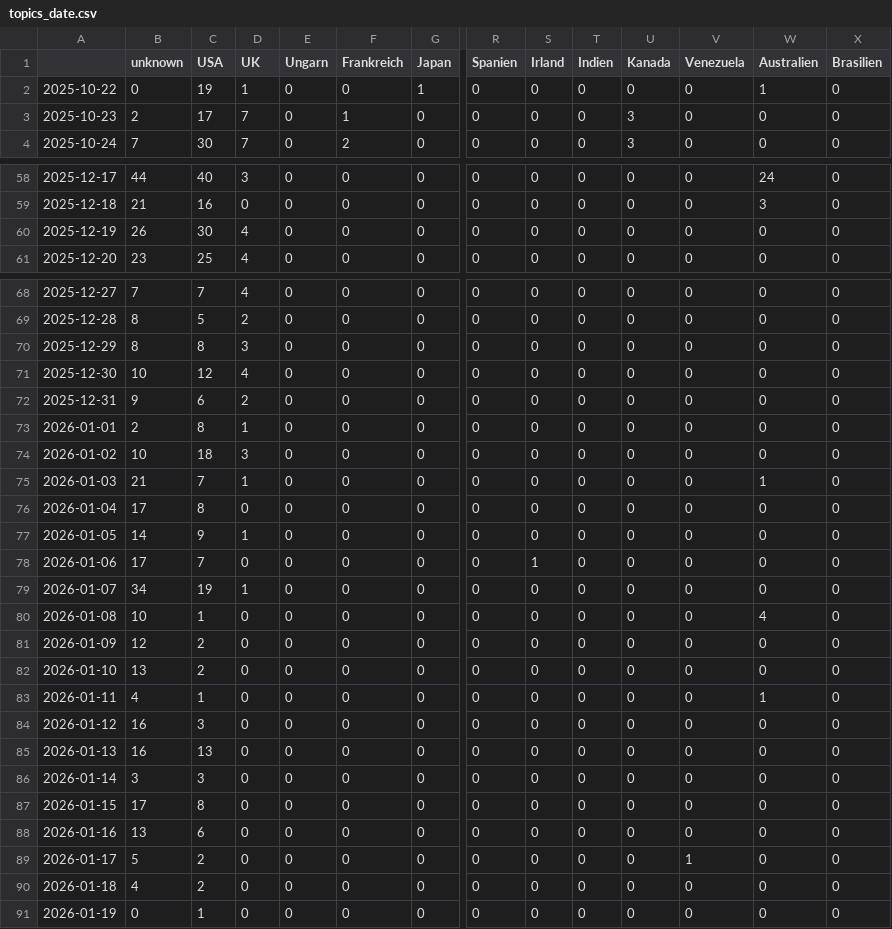
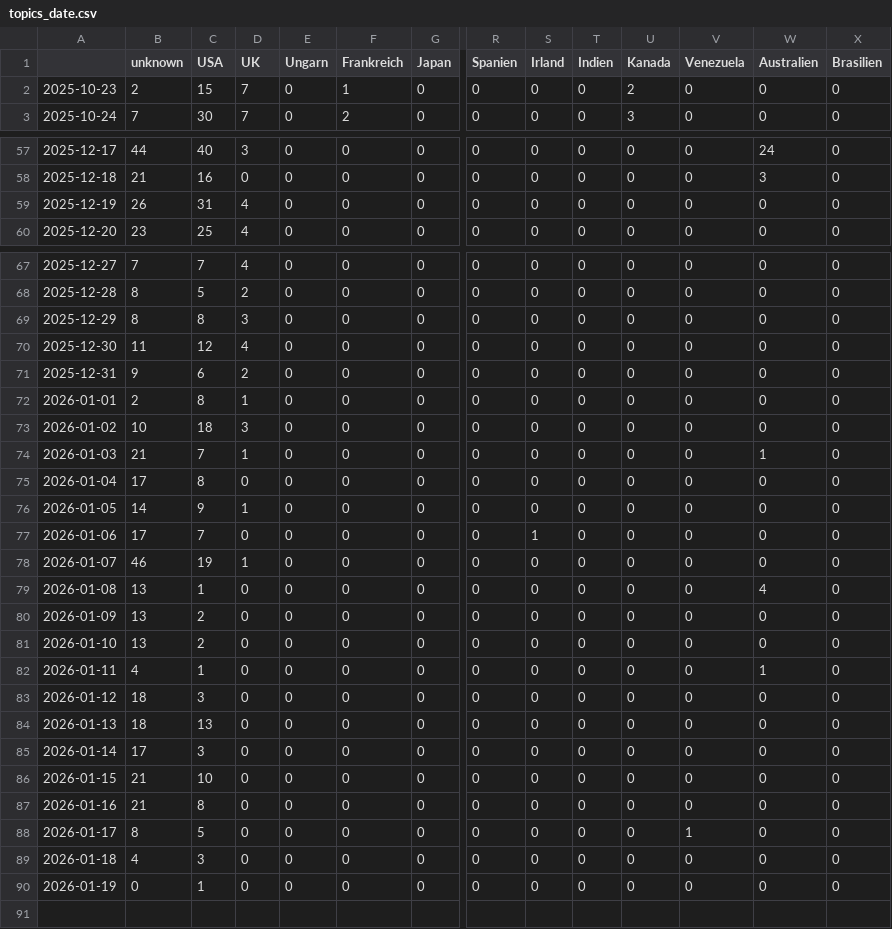
Before and after one commit to JoPhi24-news/peopleWhisperer, a CSV file: csv/topics_date.csv, drawn as a sheet; only a part is shown, gaps mark what is left out; removed rows and columns are numbered as before the commit, all else as after; rows hold the shown columns only; the diff names each change by its address in the sheet, - before the commit and + after, or states it on an @@ line.

```diff
--- a/csv/topics_date.csv
+++ b/csv/topics_date.csv
-row 2: 2025-10-22 | 0 | 19 | 1 | 0 | 0 | 1 | 0 | 0 | 0 | 0 | 0 | 1 | 0
-C2 (USA): 17
+C2 (USA): 15
-U2 (Kanada): 3
+U2 (Kanada): 2
-C59 (USA): 30
+C59 (USA): 31
-B70 (unknown): 10
+B70 (unknown): 11
-B78 (unknown): 34
+B78 (unknown): 46
-B79 (unknown): 10
+B79 (unknown): 13
-B80 (unknown): 12
+B80 (unknown): 13
-B83:B84 (unknown): 16
+B83:B84 (unknown): 18
-B85 (unknown): 3
+B85 (unknown): 17
-B86 (unknown): 17
+B86 (unknown): 21
-C86 (USA): 8
+C86 (USA): 10
-B87 (unknown): 13
+B87 (unknown): 21
-C87 (USA): 6
+C87 (USA): 8
-B88 (unknown): 5
+B88 (unknown): 8
-C88 (USA): 2
+C88 (USA): 5
-C89 (USA): 2
+C89 (USA): 3
```
Also changed, not shown: 4 other files.
